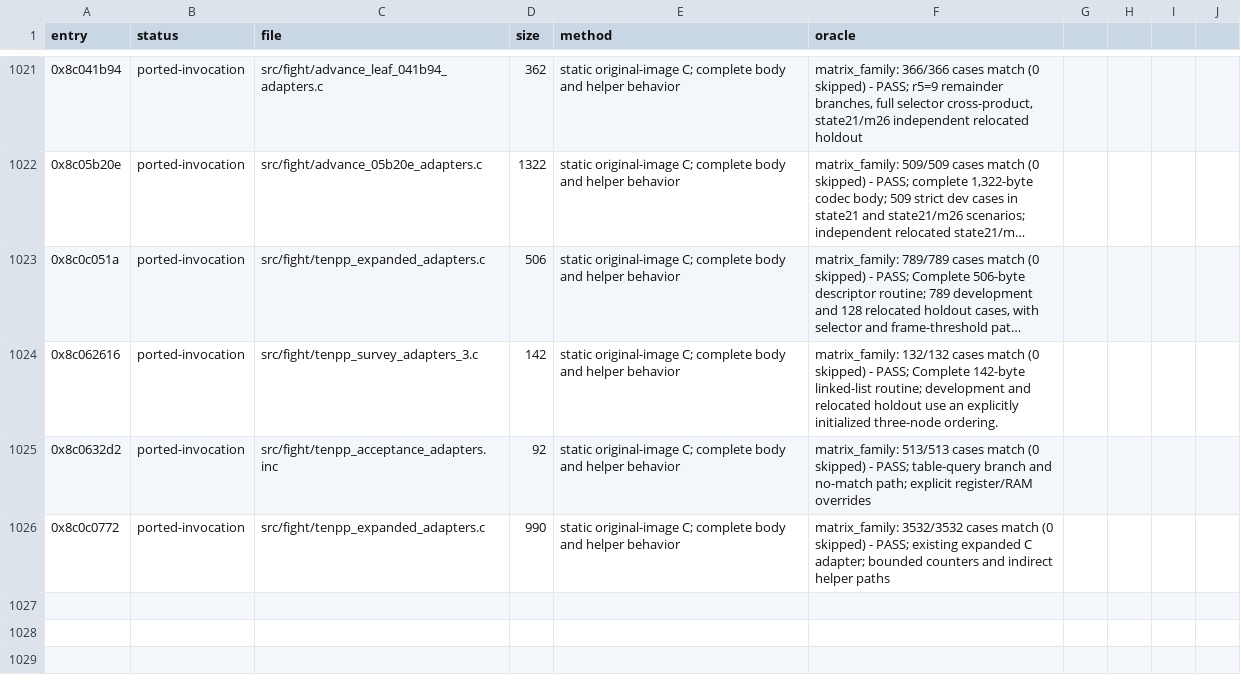
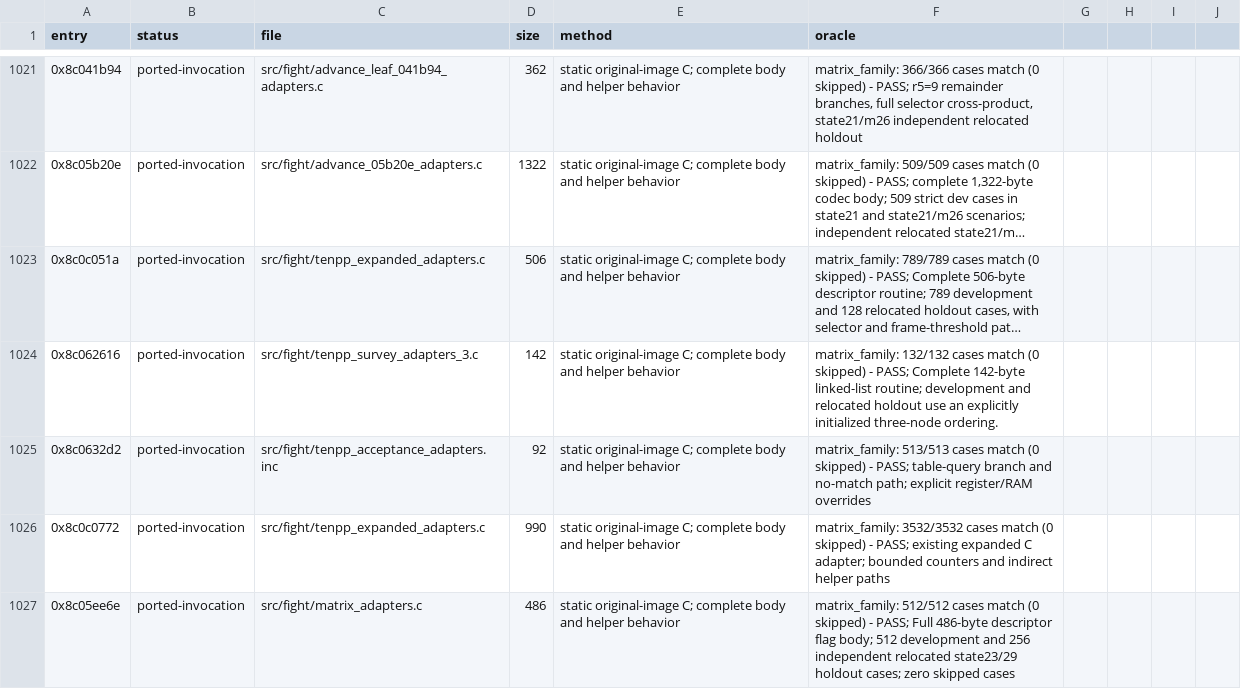
Before and after one commit to celsowm/vf3-decomp, a CSV file: docs/decomp_status.csv, drawn as a sheet; only a part is shown, gaps mark what is left out; long unchanged cells end in ….

Commit message:
Verify descriptor flags and rank executable C dependency families

```diff
--- a/docs/decomp_status.csv
+++ b/docs/decomp_status.csv
@@ -1026 +1026,2 @@ entry,status,file,size,method,oracle
 0x8c0c0772,ported-invocation,src/fight/tenpp_expanded_adapters.c,990,static original-image C; complete body and helper behavior,matrix_family: 3532/3532 cases match (0 skipped) - PASS; existing expanded C adapter; bounded counters and indirect helper paths
+0x8c05ee6e,ported-invocation,src/fight/matrix_adapters.c,486,static original-image C; complete body and helper behavior,matrix_family: 512/512 cases match (0 skipped) - PASS; Full 486-byte descriptor flag body; 512 development and 256 independent relocated state23/29 holdout cases; zero skipped cases
```
Also changed, not shown: 25 other files.
